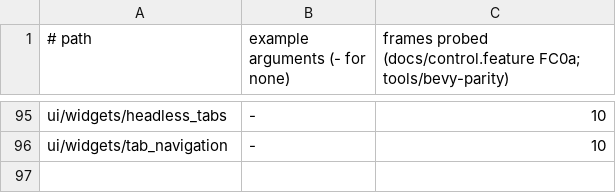
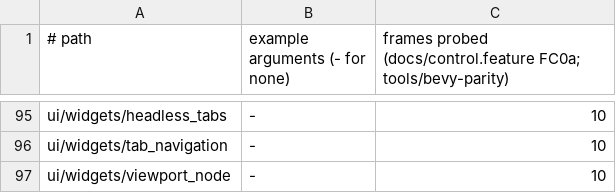
Before and after one commit to JimGHTB12/raea, a TSV file: bench/bevy-parity/runs.tsv, drawn as a sheet; only a part is shown, gaps mark what is left out; the diff names each change by its address in the sheet, - before the commit and + after, or states it on an @@ line.

Commit message:
FC0a: ui/widgets/viewport_node ports at 0.99987: a second camera with a Viewport over the node's border box. A camera with a Viewport keeps its own shape: the engine no longer gives it the whole frame's SubCameraView, which sized its projection to 16:9. 92 of 96 ported examples pass

```diff
--- a/bench/bevy-parity/runs.tsv
+++ b/bench/bevy-parity/runs.tsv
+row 97: ui/widgets/viewport_node | - | 10
```
Also changed, not shown: 4 other files.
